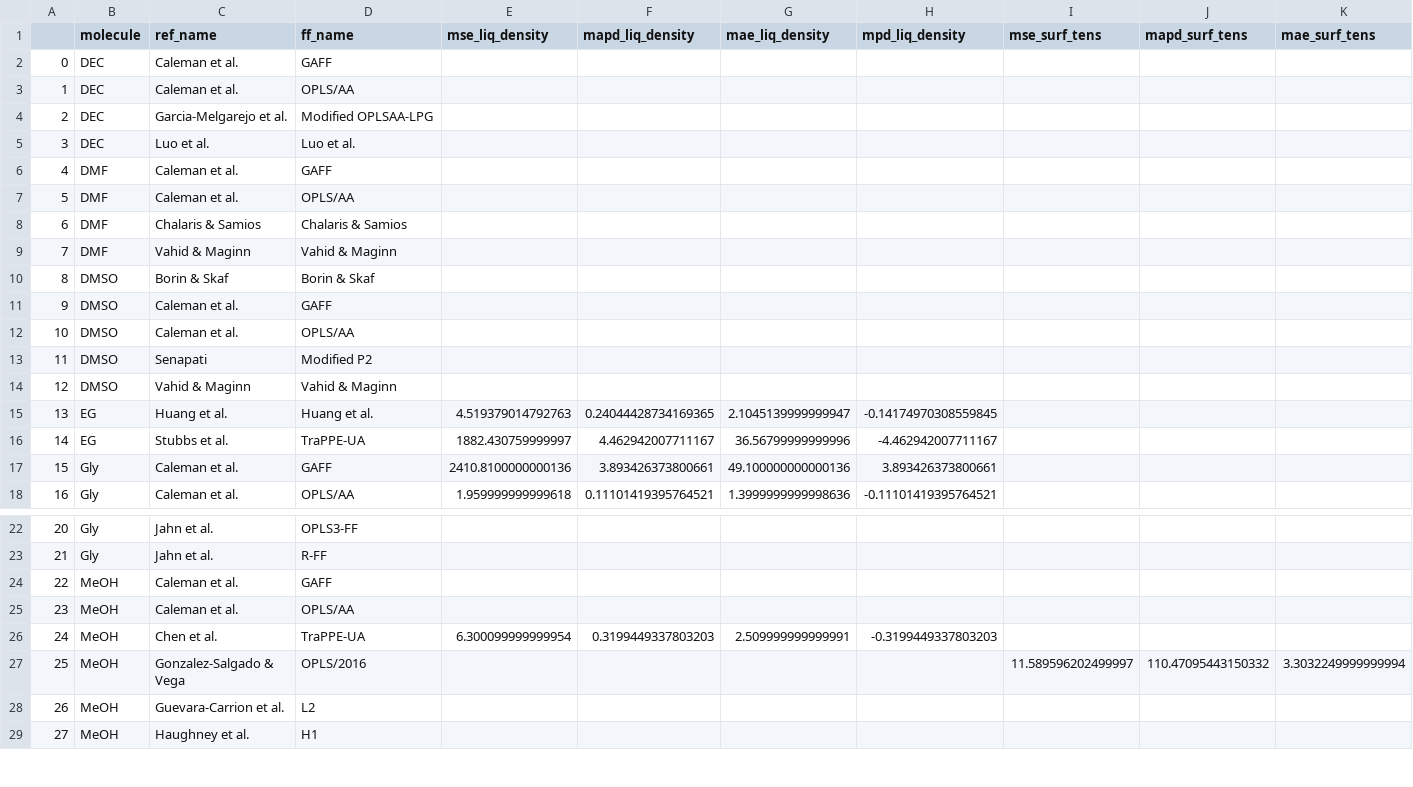
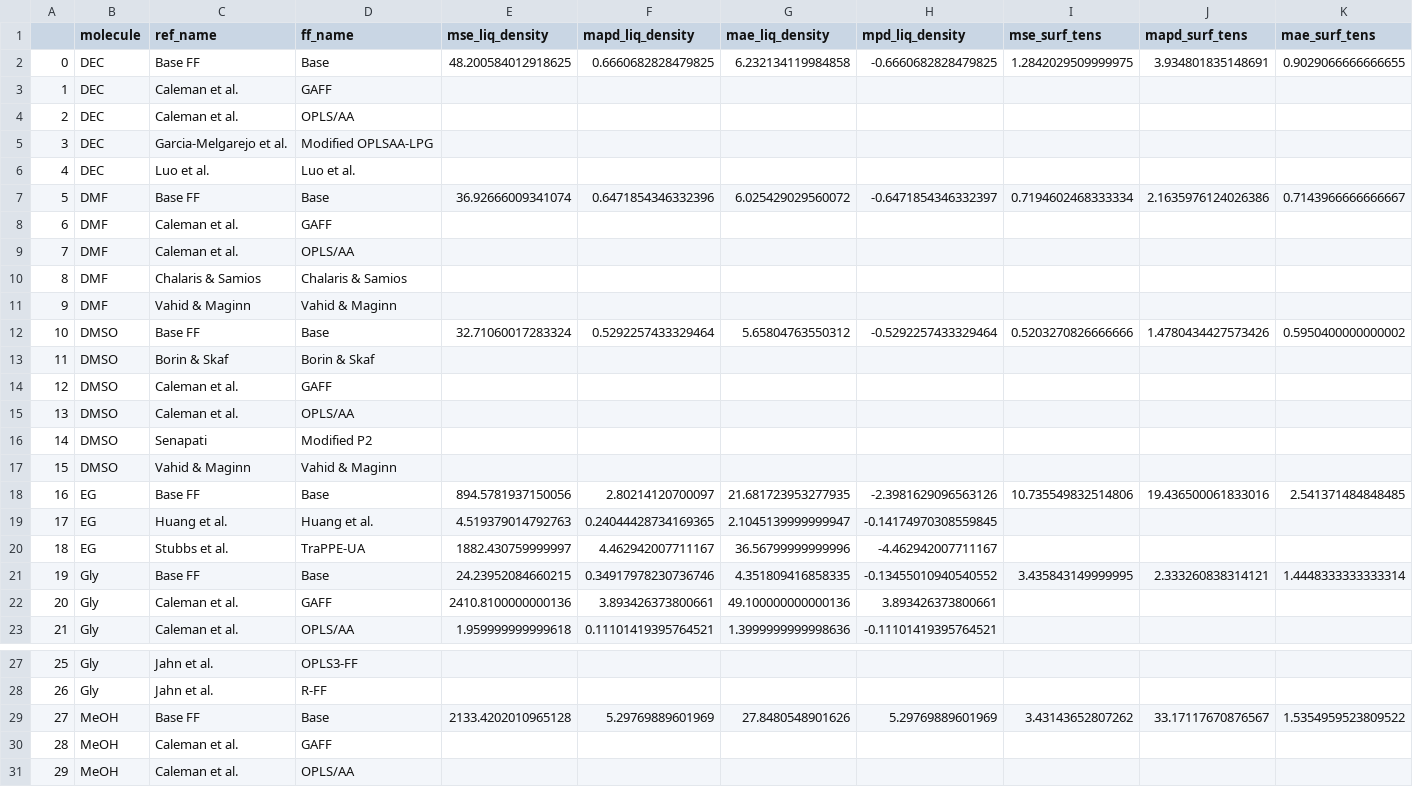
Before and after one commit to MaginnGroup/ES-FFO-Public, a CSV file: Opt_ES/analysis/lit_error_data.csv, drawn as a sheet; only a part is shown, gaps mark what is left out; the shorter side is filled out with more unchanged rows; addresses are those after the commit; rows hold the shown columns only; the diff names each change by its address in the sheet, - before the commit and + after, or states it on an @@ line.

```diff
--- a/Opt_ES/analysis/lit_error_data.csv
+++ b/Opt_ES/analysis/lit_error_data.csv
+row 2: 0 | DEC | Base FF | Base | 48.200584012918625 | 0.6660682828479825 | 6.232134119984858 | -0.6660682828479825 | 1.2842029509999975 | 3.934801835148691 | 0.9029066666666655
@@ column A renumbered from row 3 down @@
+row 7: 5 | DMF | Base FF | Base | 36.92666009341074 | 0.6471854346332396 | 6.025429029560072 | -0.6471854346332397 | 0.7194602468333334 | 2.1635976124026386 | 0.7143966666666667
+row 12: 10 | DMSO | Base FF | Base | 32.71060017283324 | 0.5292257433329464 | 5.65804763550312 | -0.5292257433329464 | 0.5203270826666666 | 1.4780434427573426 | 0.5950400000000002
+row 18: 16 | EG | Base FF | Base | 894.5781937150056 | 2.80214120700097 | 21.681723953277935 | -2.3981629096563126 | 10.735549832514806 | 19.436500061833016 | 2.541371484848485
+row 21: 19 | Gly | Base FF | Base | 24.23952084660215 | 0.34917978230736746 | 4.351809416858335 | -0.13455010940540552 | 3.435843149999995 | 2.333260838314121 | 1.4448333333333314
+row 29: 27 | MeOH | Base FF | Base | 2133.4202010965128 | 5.29769889601969 | 27.8480548901626 | 5.29769889601969 | 3.43143652807262 | 33.17117670876567 | 1.5354959523809522
```
Also changed, not shown: Opt_ES/analysis/at_00/ExpVal/ms_val_opt_comp/mae_props.csv, Opt_ES/analysis/at_00/ExpVal/ms_val_opt_comp/mapd_props.csv, 5 other files.
